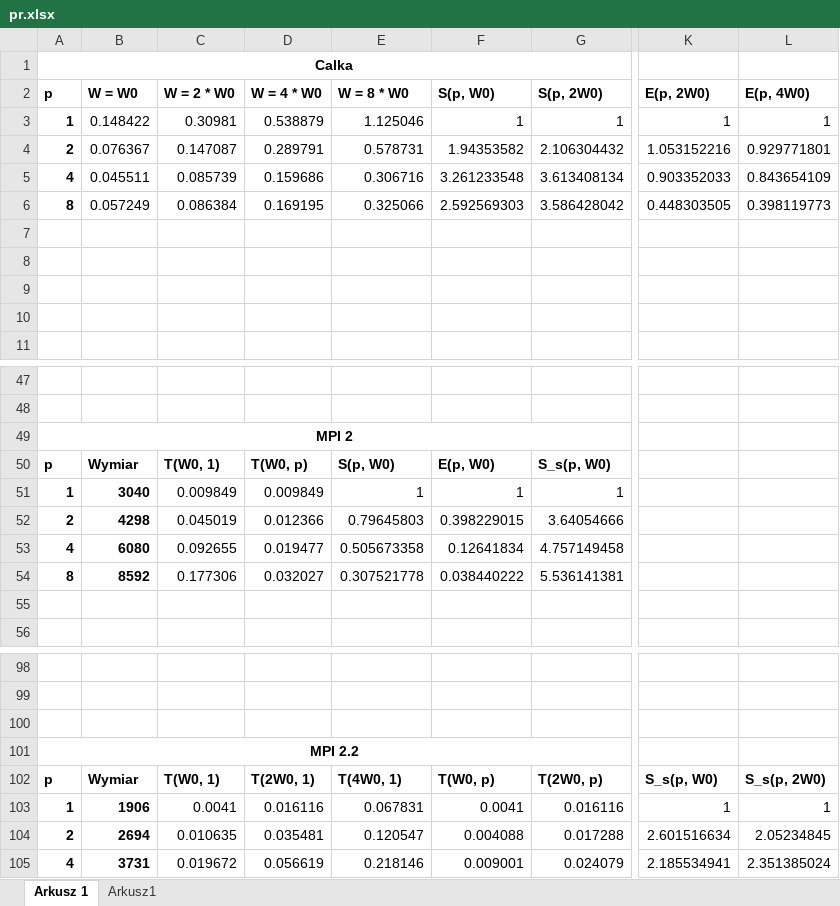
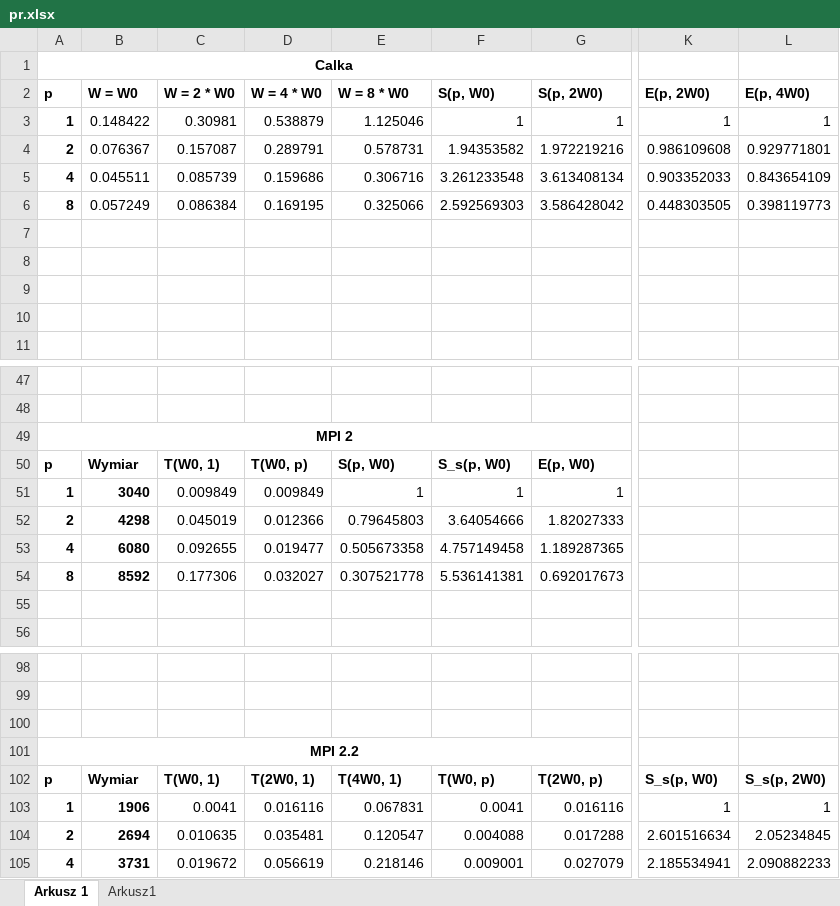
Before and after one commit to Filip-Rak/Parallel-Programming, an Excel workbook: Coursework-Reports/pr.xlsx, sheet Arkusz 1, drawn as a sheet; only a part is shown, gaps mark what is left out; values as stored, in another font and other column widths than the file's, no borders; charts and pictures not drawn; the diff names each change by its address in the sheet, - before the commit and + after, or states it on an @@ line.

Commit message:
update spreadsheet

```diff
--- a/Coursework-Reports/pr.xlsx (sheet Arkusz 1)
+++ b/Coursework-Reports/pr.xlsx (sheet Arkusz 1)
-C4: 0.147087
+C4: 0.157087
-G4: 2.106304432
+G4: 1.972219216
-K4: 1.053152216
+K4: 0.986109608
-F50: E(p, W0)
+F50: S_s(p, W0)
-G50: S_s(p, W0)
+G50: E(p, W0)
-F52: 0.398229015
+F52: 3.64054666
-G52: 3.64054666
+G52: 1.82027333
-F53: 0.12641834
+F53: 4.757149458
-G53: 4.757149458
+G53: 1.189287365
-F54: 0.038440222
+F54: 5.536141381
-G54: 5.536141381
+G54: 0.692017673
-G105: 0.024079
+G105: 0.027079
-L105: 2.351385024
+L105: 2.090882233
```
Also changed, not shown: formulas that keep their value, charts or pictures.
